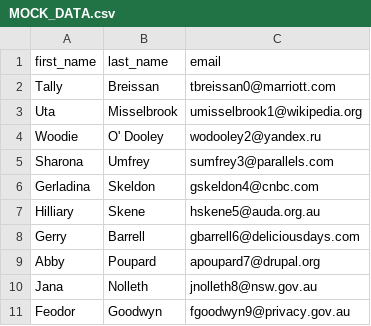
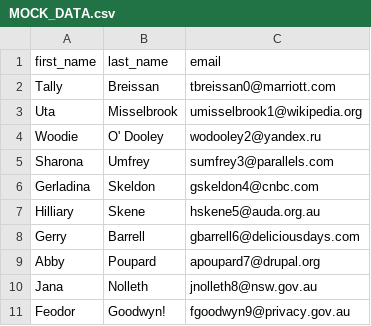
Before and after one commit to timwis/mock-data, a CSV file: MOCK_DATA.csv, drawn as a sheet.

Commit message:
test fork

```diff
--- a/MOCK_DATA.csv
+++ b/MOCK_DATA.csv
@@ -10,2 +10,2 @@ Abby,Poupard,apoupard7@drupal.org
 Jana,Nolleth,jnolleth8@nsw.gov.au
-Feodor,Goodwyn,fgoodwyn9@privacy.gov.au
+Feodor,Goodwyn!,fgoodwyn9@privacy.gov.au
```
